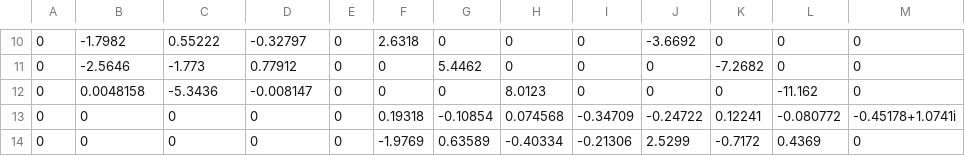
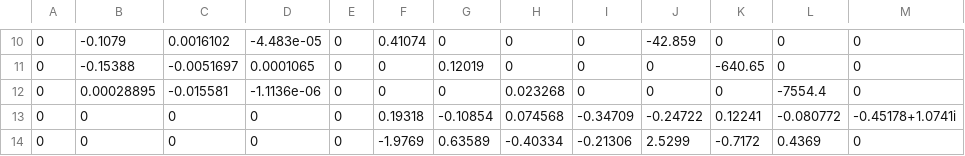
Before and after one commit to symbiotic-engineering/OpenFLASH, a CSV file: src/values/A_values.csv, drawn as a sheet; only a part is shown, gaps mark what is left out; the diff covers the shown part only; the diff names each change by its address in the sheet, - before the commit and + after, or states it on an @@ line.

```diff
--- a/src/values/A_values.csv
+++ b/src/values/A_values.csv
-B10: -1.7982
+B10: -0.1079
-C10: 0.55222
+C10: 0.0016102
-D10: -0.32797
+D10: -4.483e-05
-F10: 2.6318
+F10: 0.41074
-J10: -3.6692
+J10: -42.859
-B11: -2.5646
+B11: -0.15388
-C11: -1.773
+C11: -0.0051697
-D11: 0.77912
+D11: 0.0001065
-G11: 5.4462
+G11: 0.12019
-K11: -7.2682
+K11: -640.65
-B12: 0.0048158
+B12: 0.00028895
-C12: -5.3436
+C12: -0.015581
-D12: -0.008147
+D12: -1.1136e-06
-H12: 8.0123
+H12: 0.023268
-L12: -11.162
+L12: -7554.4
```
Also changed, not shown: 29 edited cells elsewhere in this file, 9 other files.
